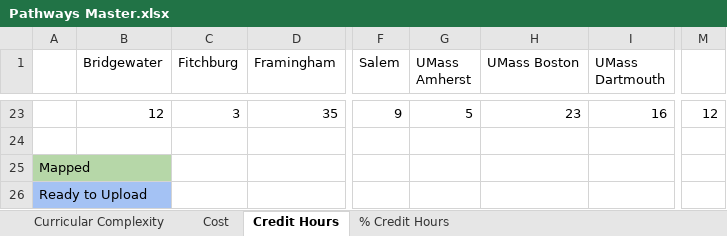
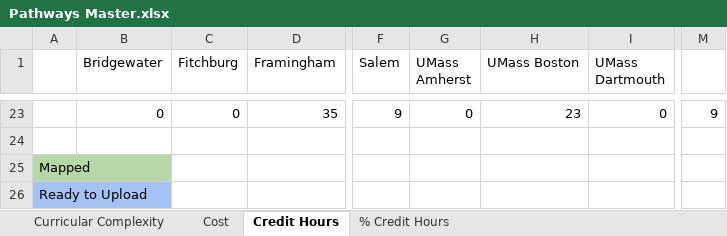
Before and after one commit to rfbaylon/CIC-CC-Paper, an Excel workbook: Pathways Master.xlsx, sheet Credit Hours, drawn as a sheet; only a part is shown, gaps mark what is left out; values as stored, in another font and other column widths than the file's, no borders; charts and pictures not drawn; the diff covers the shown part only; the diff names each change by its address in the sheet, - before the commit and + after, or states it on an @@ line.

```diff
--- a/Pathways Master.xlsx (sheet Credit Hours)
+++ b/Pathways Master.xlsx (sheet Credit Hours)
-B23 (Bridgewater): 12
+B23 (Bridgewater): 0
-C23 (Fitchburg): 3
+C23 (Fitchburg): 0
-G23 (UMass Amherst): 5
+G23 (UMass Amherst): 0
-I23 (UMass Dartmouth): 16
+I23 (UMass Dartmouth): 0
-M23: 12
+M23: 9
```
Also changed, not shown: 31 edited cells elsewhere in this sheet, sheet % Credit Hours, sheet Cost, sheet Curricular Complexity, Four Year Heatmap.xlsx, 14 other files.
